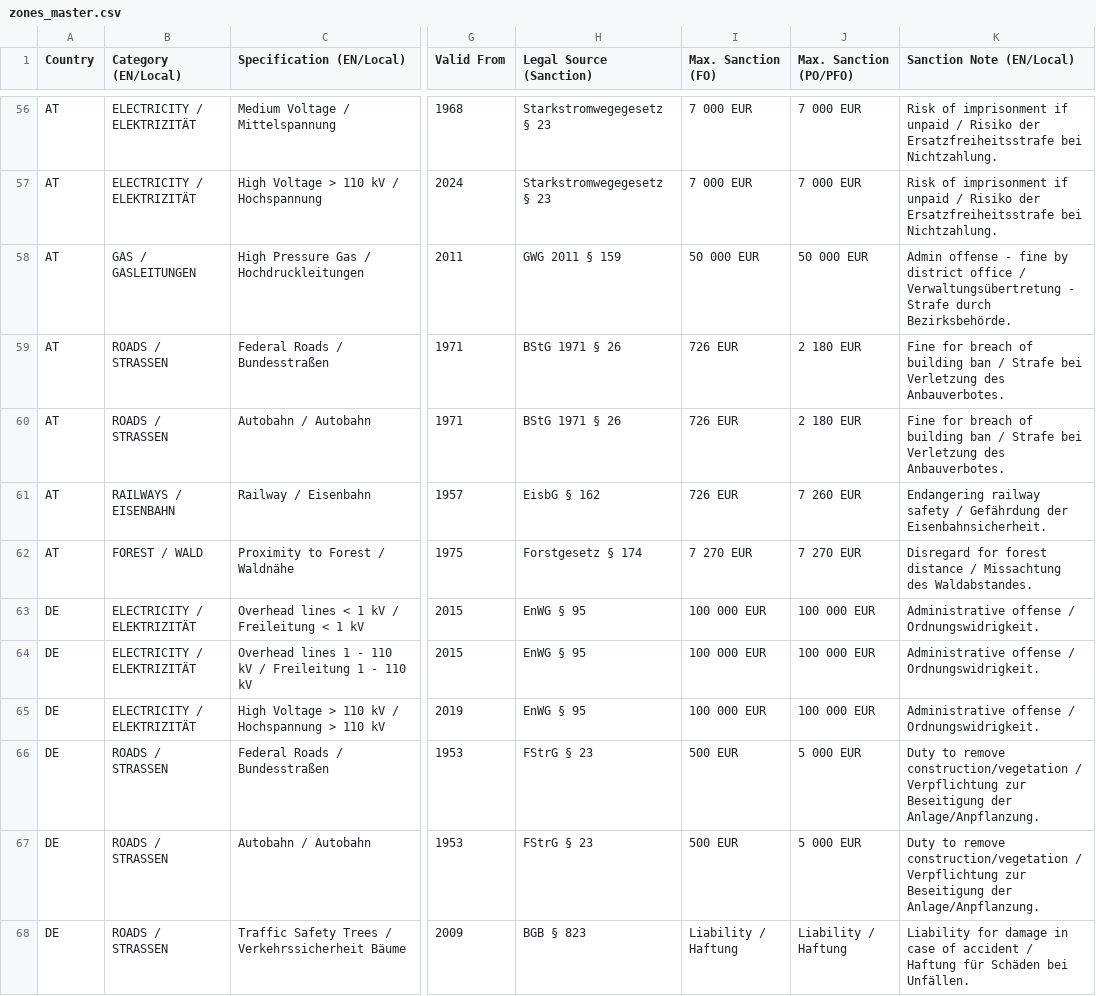
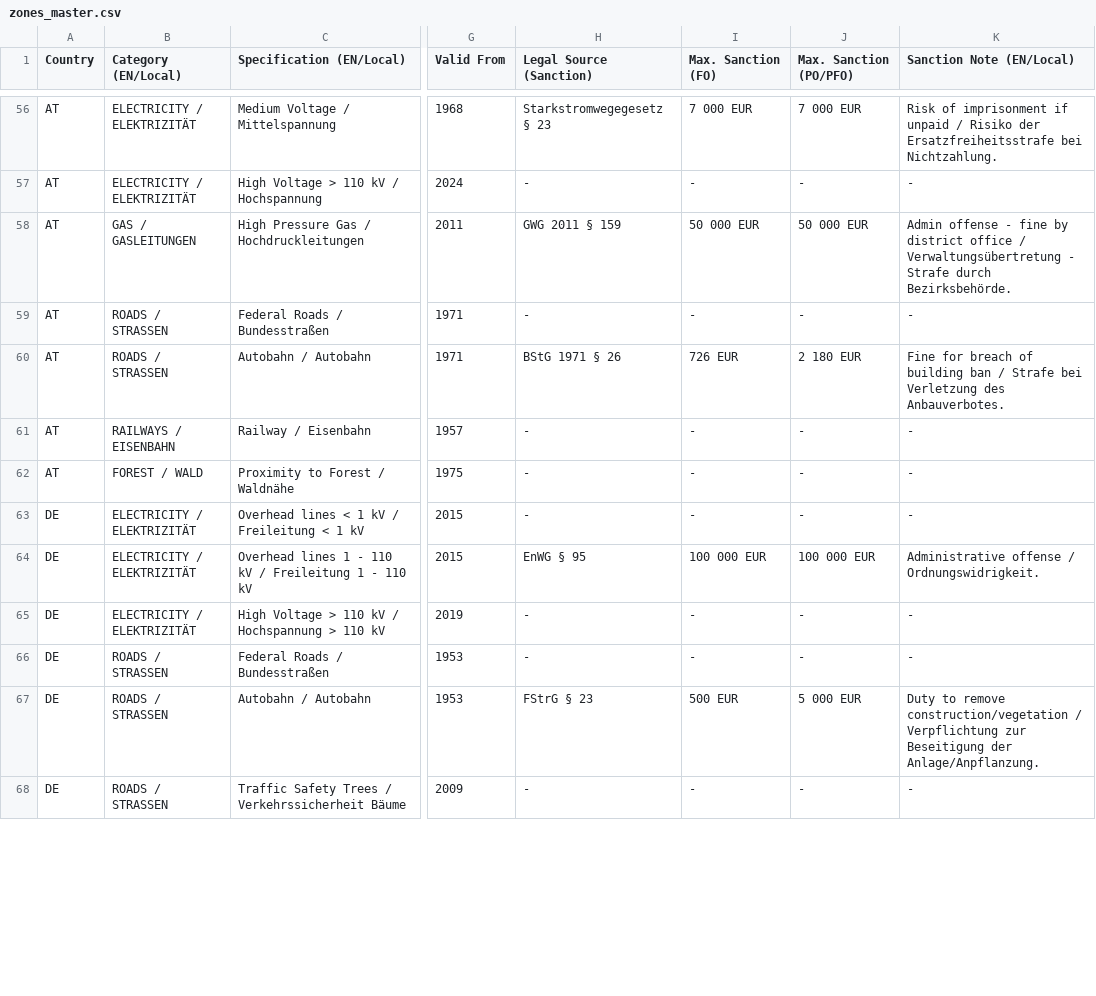
Before and after one commit to PZ-Zalesak/windbreak-config, a CSV file: zones_master.csv, drawn as a sheet; only a part is shown, gaps mark what is left out; the diff covers the shown part only; the diff names each change by its address in the sheet, - before the commit and + after, or states it on an @@ line.

```diff
--- a/zones_master.csv
+++ b/zones_master.csv
-H57 (Legal Source (Sanction)): Starkstromwegegesetz § 23
+H57 (Legal Source (Sanction)): -
-I57 (Max. Sanction (FO)): 7 000 EUR
+I57 (Max. Sanction (FO)): -
-J57 (Max. Sanction (PO/PFO)): 7 000 EUR
+J57 (Max. Sanction (PO/PFO)): -
-K57 (Sanction Note (EN/Local)): Risk of imprisonment if unpaid / Risiko der Ersatzfreiheitsstrafe bei Nichtzahlung.
+K57 (Sanction Note (EN/Local)): -
-H59 (Legal Source (Sanction)): BStG 1971 § 26
+H59 (Legal Source (Sanction)): -
-I59 (Max. Sanction (FO)): 726 EUR
+I59 (Max. Sanction (FO)): -
-J59 (Max. Sanction (PO/PFO)): 2 180 EUR
+J59 (Max. Sanction (PO/PFO)): -
-K59 (Sanction Note (EN/Local)): Fine for breach of building ban / Strafe bei Verletzung des Anbauverbotes.
+K59 (Sanction Note (EN/Local)): -
-H61 (Legal Source (Sanction)): EisbG § 162
+H61 (Legal Source (Sanction)): -
-I61 (Max. Sanction (FO)): 726 EUR
+I61 (Max. Sanction (FO)): -
-J61 (Max. Sanction (PO/PFO)): 7 260 EUR
+J61 (Max. Sanction (PO/PFO)): -
-K61 (Sanction Note (EN/Local)): Endangering railway safety / Gefährdung der Eisenbahnsicherheit.
+K61 (Sanction Note (EN/Local)): -
-H62 (Legal Source (Sanction)): Forstgesetz § 174
+H62 (Legal Source (Sanction)): -
-I62 (Max. Sanction (FO)): 7 270 EUR
+I62 (Max. Sanction (FO)): -
-J62 (Max. Sanction (PO/PFO)): 7 270 EUR
+J62 (Max. Sanction (PO/PFO)): -
-K62 (Sanction Note (EN/Local)): Disregard for forest distance / Missachtung des Waldabstandes.
+K62 (Sanction Note (EN/Local)): -
-H63 (Legal Source (Sanction)): EnWG § 95
+H63 (Legal Source (Sanction)): -
-I63 (Max. Sanction (FO)): 100 000 EUR
+I63 (Max. Sanction (FO)): -
-J63 (Max. Sanction (PO/PFO)): 100 000 EUR
+J63 (Max. Sanction (PO/PFO)): -
-K63 (Sanction Note (EN/Local)): Administrative offense / Ordnungswidrigkeit.
+K63 (Sanction Note (EN/Local)): -
-H65 (Legal Source (Sanction)): EnWG § 95
+H65 (Legal Source (Sanction)): -
-I65 (Max. Sanction (FO)): 100 000 EUR
+I65 (Max. Sanction (FO)): -
-J65 (Max. Sanction (PO/PFO)): 100 000 EUR
+J65 (Max. Sanction (PO/PFO)): -
-K65 (Sanction Note (EN/Local)): Administrative offense / Ordnungswidrigkeit.
+K65 (Sanction Note (EN/Local)): -
-H66 (Legal Source (Sanction)): FStrG § 23
+H66 (Legal Source (Sanction)): -
-I66 (Max. Sanction (FO)): 500 EUR
+I66 (Max. Sanction (FO)): -
-J66 (Max. Sanction (PO/PFO)): 5 000 EUR
+J66 (Max. Sanction (PO/PFO)): -
-K66 (Sanction Note (EN/Local)): Duty to remove construction/vegetation / Verpflichtung zur Beseitigung der Anlage/Anpflanzung.
+K66 (Sanction Note (EN/Local)): -
-H68 (Legal Source (Sanction)): BGB § 823
+H68 (Legal Source (Sanction)): -
-I68 (Max. Sanction (FO)): Liability / Haftung
+I68 (Max. Sanction (FO)): -
-J68 (Max. Sanction (PO/PFO)): Liability / Haftung
+J68 (Max. Sanction (PO/PFO)): -
-K68 (Sanction Note (EN/Local)): Liability for damage in case of accident / Haftung für Schäden bei Unfällen.
+K68 (Sanction Note (EN/Local)): -
```
Also changed, not shown: 135 edited cells elsewhere in this file.
